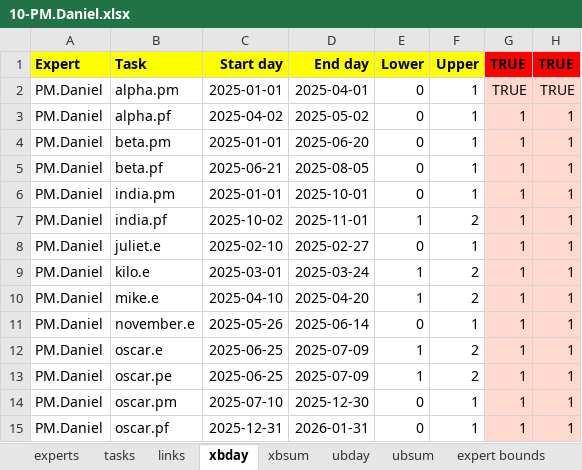
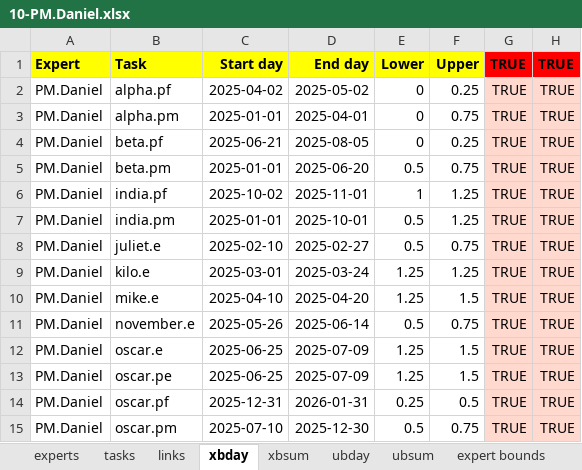
Before and after one commit to romz-pl/yumbo, an Excel workbook: ampl-data-input-excel/10-PM.Daniel/10-PM.Daniel.xlsx, sheet xbday, drawn as a sheet; values as stored, in another font and other column widths than the file's, no borders; removed rows and columns are numbered as before the commit, all else as after; the diff names each change by its address in the sheet, - before the commit and + after, or states it on an @@ line.

```diff
--- a/ampl-data-input-excel/10-PM.Daniel/10-PM.Daniel.xlsx (sheet xbday)
+++ b/ampl-data-input-excel/10-PM.Daniel/10-PM.Daniel.xlsx (sheet xbday)
+row 2: PM.Daniel | alpha.pf | 2025-04-02 | 2025-05-02 | 0 | 0.25 | TRUE | TRUE
-F3 (Upper): 1
+F3 (Upper): 0.75
-row 3: PM.Daniel | alpha.pf | 2025-04-02 | 2025-05-02 | 0 | 1 | 1 | 1
-row 4: PM.Daniel | beta.pm | 2025-01-01 | 2025-06-20 | 0 | 1 | 1 | 1
-F4 (Upper): 1
+F4 (Upper): 0.25
-G4 (TRUE): 1
+G4 (TRUE): TRUE
-H4 (TRUE): 1
+H4 (TRUE): TRUE
-row 6: PM.Daniel | india.pm | 2025-01-01 | 2025-10-01 | 0 | 1 | 1 | 1
+row 5: PM.Daniel | beta.pm | 2025-01-01 | 2025-06-20 | 0.5 | 0.75 | TRUE | TRUE
-F6 (Upper): 2
+F6 (Upper): 1.25
-G6 (TRUE): 1
+G6 (TRUE): TRUE
-H6 (TRUE): 1
+H6 (TRUE): TRUE
+row 7: PM.Daniel | india.pm | 2025-01-01 | 2025-10-01 | 0.5 | 1.25 | TRUE | TRUE
-E8 (Lower): 0
+E8 (Lower): 0.5
-F8 (Upper): 1
+F8 (Upper): 0.75
-G8:G13 (TRUE): 1
+G8:G13 (TRUE): TRUE
-H8:H13 (TRUE): 1
+H8:H13 (TRUE): TRUE
-E9:E10 (Lower): 1
+E9:E10 (Lower): 1.25
-F9 (Upper): 2
+F9 (Upper): 1.25
-F10 (Upper): 2
+F10 (Upper): 1.5
-E11 (Lower): 0
+E11 (Lower): 0.5
-F11 (Upper): 1
+F11 (Upper): 0.75
-E12:E13 (Lower): 1
+E12:E13 (Lower): 1.25
-F12:F13 (Upper): 2
+F12:F13 (Upper): 1.5
-row 14: PM.Daniel | oscar.pm | 2025-07-10 | 2025-12-30 | 0 | 1 | 1 | 1
-E14 (Lower): 0
+E14 (Lower): 0.25
-F14 (Upper): 1
+F14 (Upper): 0.5
-G14 (TRUE): 1
+G14 (TRUE): TRUE
-H14 (TRUE): 1
+H14 (TRUE): TRUE
+row 15: PM.Daniel | oscar.pm | 2025-07-10 | 2025-12-30 | 0.5 | 0.75 | TRUE | TRUE
```
Also changed, not shown: sheet ubday, sheet expert bounds, formulas that keep their value, ampl-data-input-excel/11-PM.Angel/11-PM.Angel.xlsx, ampl-data-input-excel/12-PM.Lisa/12-PM.Lisa.xlsx, 8 other files.
